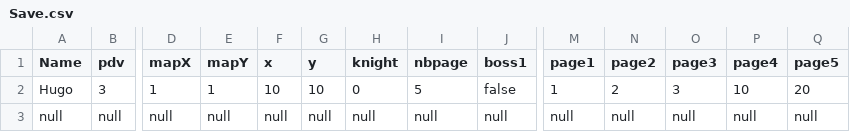
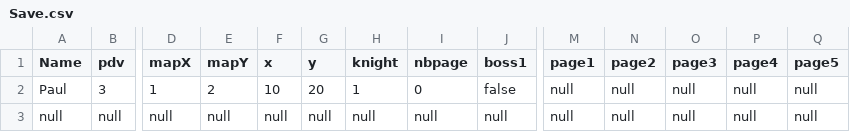
Before and after one commit to hugoD4846/Dozel, a CSV file: classes/Save.csv, drawn as a sheet; only a part is shown, gaps mark what is left out; the diff names each change by its address in the sheet, - before the commit and + after, or states it on an @@ line.

```diff
--- a/classes/Save.csv
+++ b/classes/Save.csv
-A2 (Name): Hugo
+A2 (Name): Paul
-E2 (mapY): 1
+E2 (mapY): 2
-G2 (y): 10
+G2 (y): 20
-H2 (knight): 0
+H2 (knight): 1
-I2 (nbpage): 5
+I2 (nbpage): 0
-M2 (page1): 1
+M2 (page1): null
-N2 (page2): 2
+N2 (page2): null
-O2 (page3): 3
+O2 (page3): null
-P2 (page4): 10
+P2 (page4): null
-Q2 (page5): 20
+Q2 (page5): null
```
Also changed, not shown: 8 other files.
